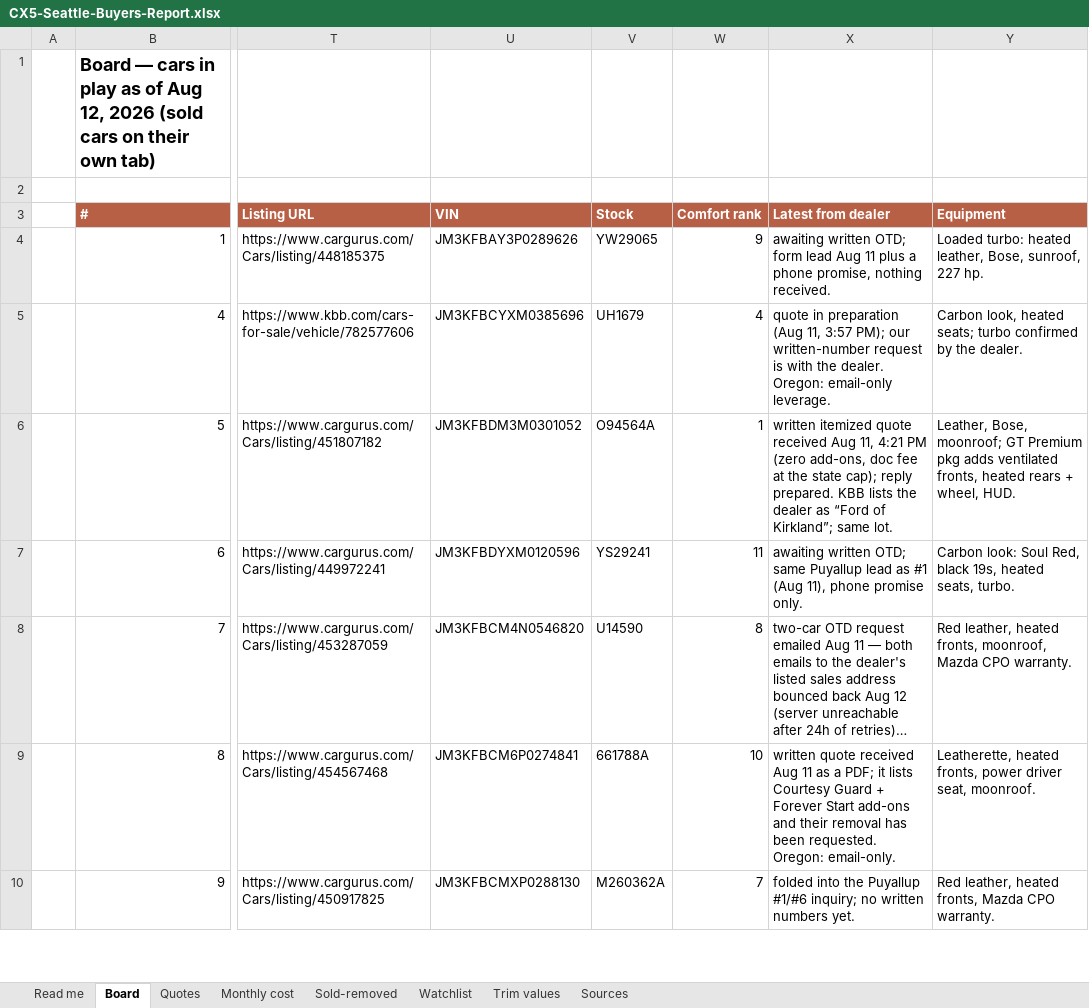
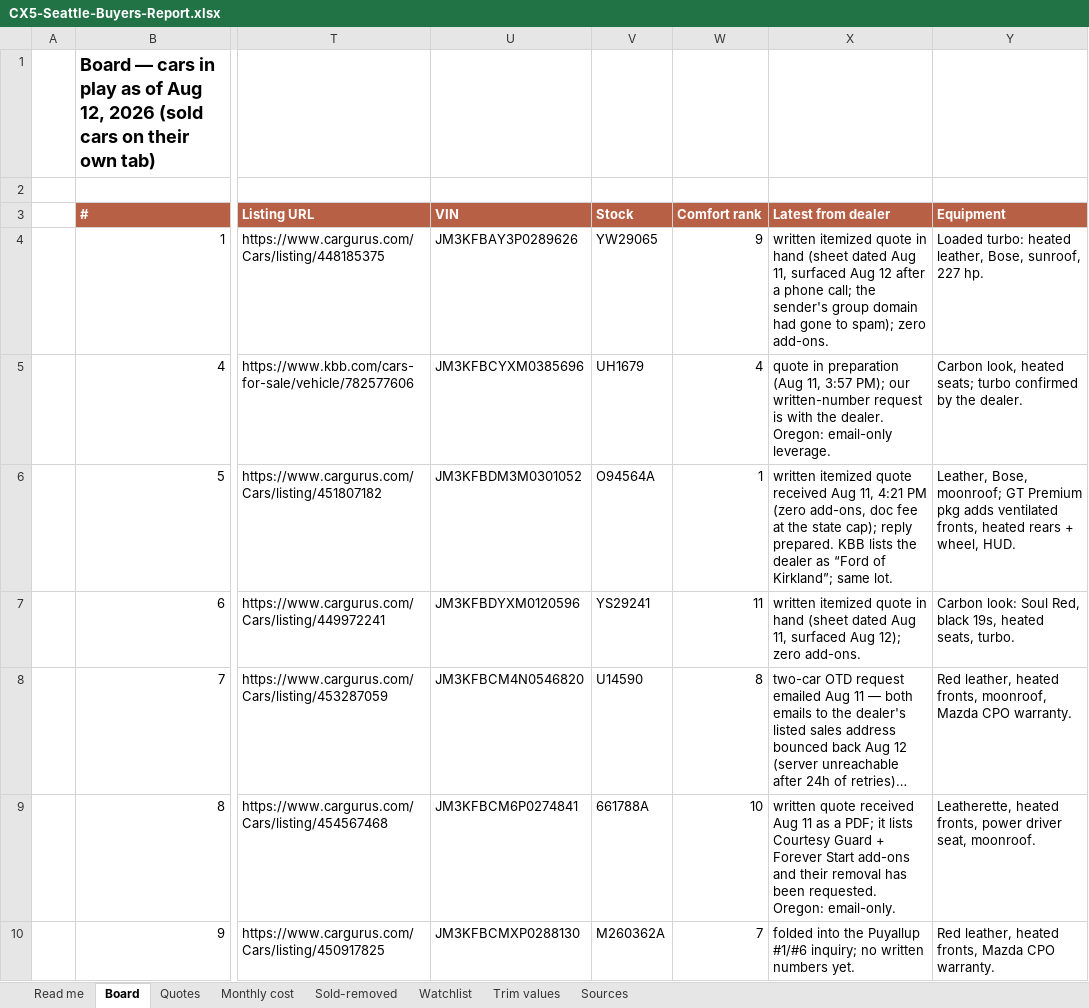
Before and after one commit to evbarleyg/macicarsearch, an Excel workbook: CX5-Seattle-Buyers-Report.xlsx, sheet Board, drawn as a sheet; only a part is shown, gaps mark what is left out; long unchanged cells end in …; values as stored, in another font and other column widths than the file's, no borders; the diff names each change by its address in the sheet, - before the commit and + after, or states it on an @@ line.

```diff
--- a/CX5-Seattle-Buyers-Report.xlsx (sheet Board)
+++ b/CX5-Seattle-Buyers-Report.xlsx (sheet Board)
-X4 (Latest from dealer): awaiting written OTD; form lead Aug 11 plus a phone promise, nothing received.
+X4 (Latest from dealer): written itemized quote in hand (sheet dated Aug 11, surfaced Aug 12 after a phone call; the sender's group domain had gone to spam); zero add-ons.
-X7 (Latest from dealer): awaiting written OTD; same Puyallup lead as #1 (Aug 11), phone promise only.
+X7 (Latest from dealer): written itemized quote in hand (sheet dated Aug 11, surfaced Aug 12); zero add-ons.
```
Also changed, not shown: sheet Read me, 6 other files.
